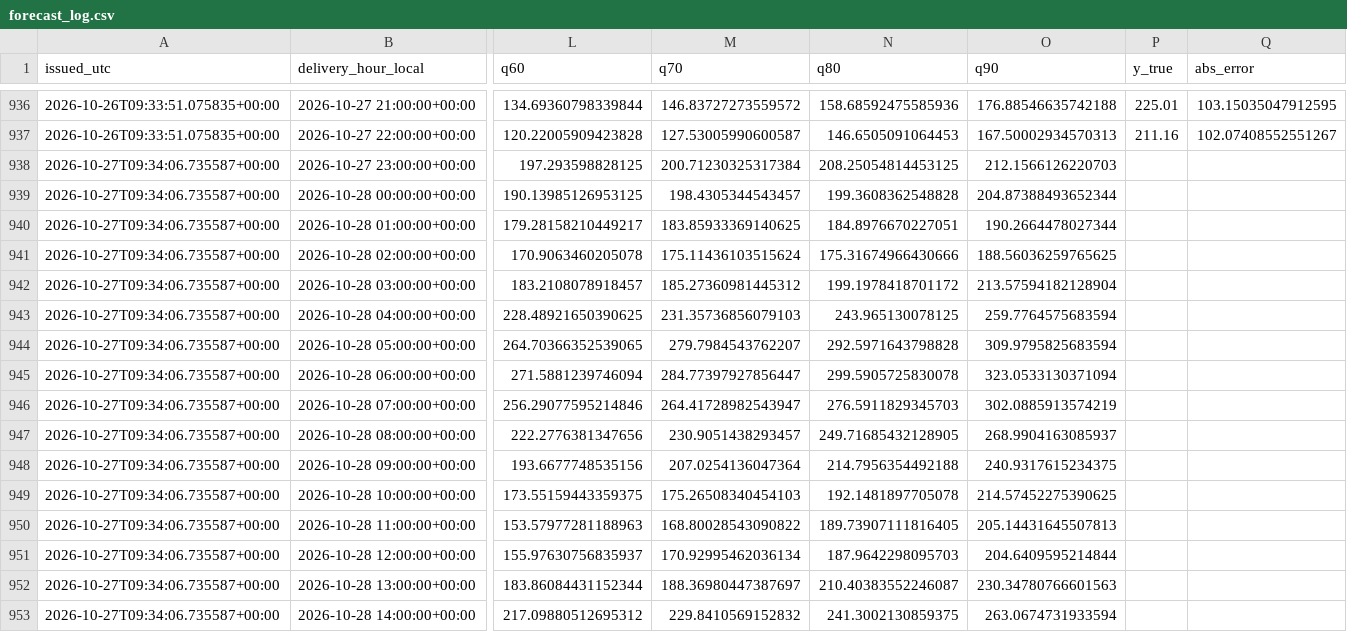
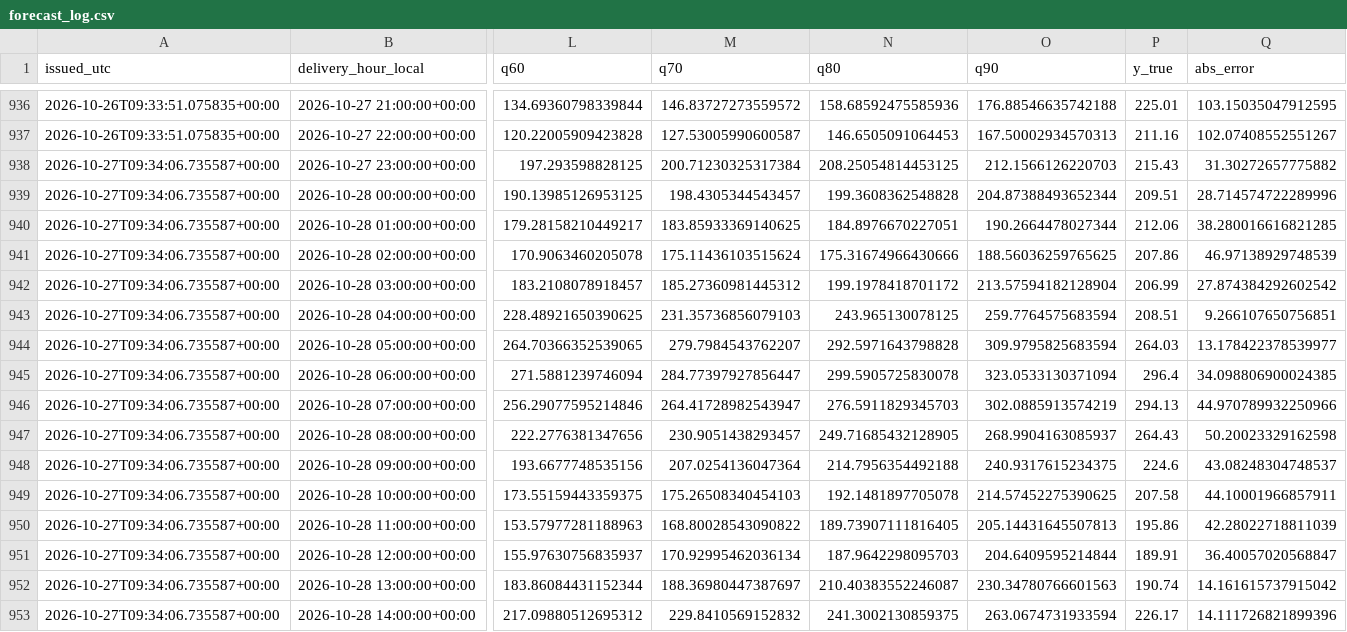
Before and after one commit to wassimomabrouk/dayahead-price-forecasting, a CSV file: reports/forecast_log.csv, drawn as a sheet; only a part is shown, gaps mark what is left out; the diff covers the shown part only; the diff names each change by its address in the sheet, - before the commit and + after, or states it on an @@ line.

```diff
--- a/reports/forecast_log.csv
+++ b/reports/forecast_log.csv
-P938 (y_true): (empty)
+P938 (y_true): 215.43
-Q938 (abs_error): (empty)
+Q938 (abs_error): 31.30272657775882
-P939 (y_true): (empty)
+P939 (y_true): 209.51
-Q939 (abs_error): (empty)
+Q939 (abs_error): 28.714574722289996
-P940 (y_true): (empty)
+P940 (y_true): 212.06
-Q940 (abs_error): (empty)
+Q940 (abs_error): 38.280016616821285
-P941 (y_true): (empty)
+P941 (y_true): 207.86
-Q941 (abs_error): (empty)
+Q941 (abs_error): 46.97138929748539
-P942 (y_true): (empty)
+P942 (y_true): 206.99
-Q942 (abs_error): (empty)
+Q942 (abs_error): 27.874384292602542
-P943 (y_true): (empty)
+P943 (y_true): 208.51
-Q943 (abs_error): (empty)
+Q943 (abs_error): 9.266107650756851
-P944 (y_true): (empty)
+P944 (y_true): 264.03
-Q944 (abs_error): (empty)
+Q944 (abs_error): 13.178422378539977
-P945 (y_true): (empty)
+P945 (y_true): 296.4
-Q945 (abs_error): (empty)
+Q945 (abs_error): 34.098806900024385
-P946 (y_true): (empty)
+P946 (y_true): 294.13
-Q946 (abs_error): (empty)
+Q946 (abs_error): 44.970789932250966
-P947 (y_true): (empty)
+P947 (y_true): 264.43
-Q947 (abs_error): (empty)
+Q947 (abs_error): 50.20023329162598
-P948 (y_true): (empty)
+P948 (y_true): 224.6
-Q948 (abs_error): (empty)
+Q948 (abs_error): 43.08248304748537
-P949 (y_true): (empty)
+P949 (y_true): 207.58
-Q949 (abs_error): (empty)
+Q949 (abs_error): 44.10001966857911
-P950 (y_true): (empty)
+P950 (y_true): 195.86
-Q950 (abs_error): (empty)
+Q950 (abs_error): 42.28022718811039
-P951 (y_true): (empty)
+P951 (y_true): 189.91
-Q951 (abs_error): (empty)
+Q951 (abs_error): 36.40057020568847
-P952 (y_true): (empty)
+P952 (y_true): 190.74
-Q952 (abs_error): (empty)
+Q952 (abs_error): 14.161615737915042
-P953 (y_true): (empty)
+P953 (y_true): 226.17
-Q953 (abs_error): (empty)
+Q953 (abs_error): 14.111726821899396
```
Also changed, not shown: 16 edited cells elsewhere in this file, 2 other files.
